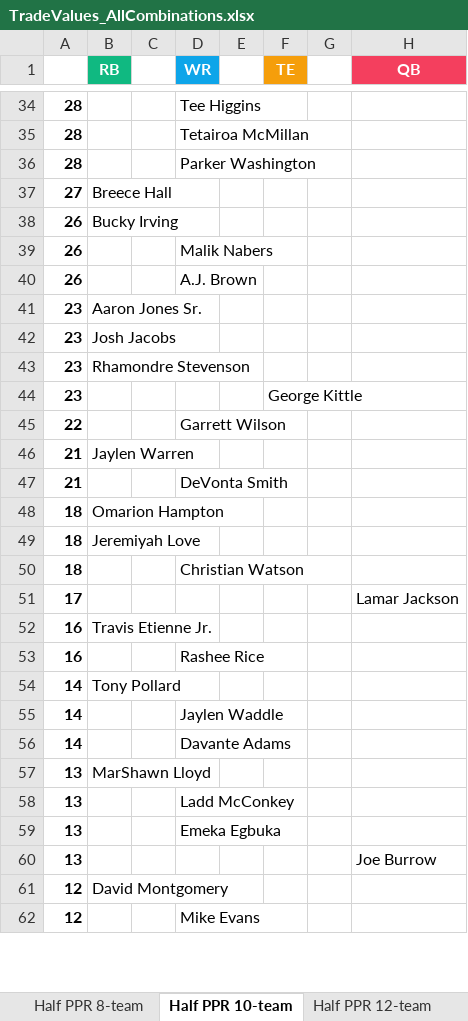
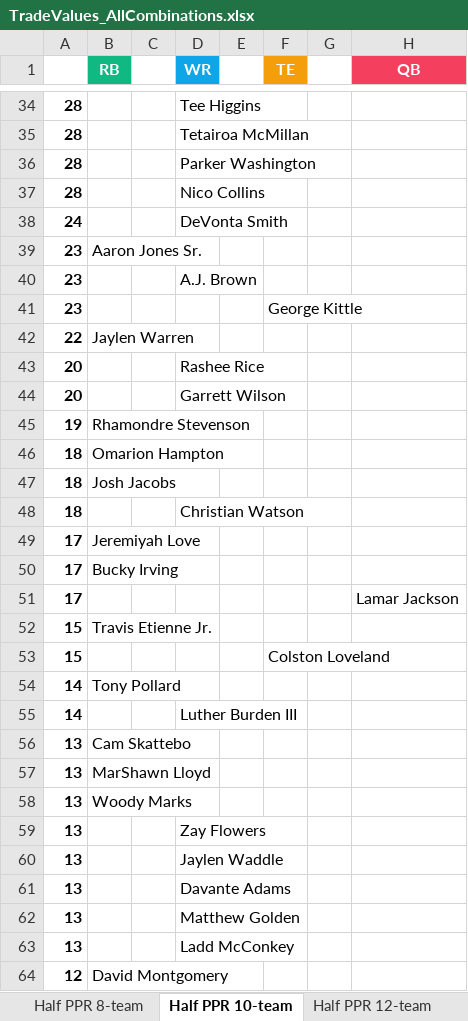
Before and after one commit to seoularpro/OddsVis, an Excel workbook: TradeValueSheets/TradeValues_AllCombinations.xlsx, sheet Half PPR 10-team, drawn as a sheet; only a part is shown, gaps mark what is left out; the shorter side is filled out with more unchanged rows; values as stored, in another font and other column widths than the file's, no borders; removed rows and columns are numbered as before the commit, all else as after; the diff covers the shown part only; the diff names each change by its address in the sheet, - before the commit and + after, or states it on an @@ line.

```diff
--- a/TradeValueSheets/TradeValues_AllCombinations.xlsx (sheet Half PPR 10-team)
+++ b/TradeValueSheets/TradeValues_AllCombinations.xlsx (sheet Half PPR 10-team)
-row 37: 27 | Breece Hall
-row 38: 26 | Bucky Irving
-row 39: 26 |  |  | Malik Nabers
-row 40: 26 |  |  | A.J. Brown
+row 37: 28 |  |  | Nico Collins
+row 38: 24 |  |  | DeVonta Smith
-B40 (RB): Josh Jacobs
+B40 (RB): (empty)
-D40 (WR): (empty)
+D40 (WR): A.J. Brown
-row 43: 23 | Rhamondre Stevenson
-B42 (RB): (empty)
+B42 (RB): Jaylen Warren
-D42 (WR): Garrett Wilson
+D42 (WR): (empty)
-row 46: 21 | Jaylen Warren
-row 47: 21 |  |  | DeVonta Smith
+row 43: 20 |  |  | Rashee Rice
+row 44: 20 |  |  | Garrett Wilson
+row 45: 19 | Rhamondre Stevenson
-B47 (RB): Jeremiyah Love
+B47 (RB): Josh Jacobs
+row 49: 17 | Jeremiyah Love
+row 50: 17 | Bucky Irving
-A52: 16
+A52: 15
-row 53: 16 |  |  | Rashee Rice
+row 53: 15 |  |  |  |  | Colston Loveland
-D55 (WR): Jaylen Waddle
+D55 (WR): Luther Burden III
-row 56: 14 |  |  | Davante Adams
+row 56: 13 | Cam Skattebo
+row 58: 13 | Woody Marks
+row 59: 13 |  |  | Zay Flowers
+row 60: 13 |  |  | Jaylen Waddle
+row 61: 13 |  |  | Davante Adams
+row 62: 13 |  |  | Matthew Golden
-row 59: 13 |  |  | Emeka Egbuka
-row 60: 13 |  |  |  |  |  |  | Joe Burrow
```
Also changed, not shown: 25 added rows, 28 removed rows and 23 edited cells elsewhere in this sheet, sheet Full PPR 8-team, sheet Half PPR 12-team, sheet Standard 8-team, sheet Standard 12-team, sheet Standard 10-team, sheet Half PPR 8-team, 2 more sheets, TradeValueSheets/TradeValues_FullPPR_10team.xlsx, TradeValueSheets/TradeValues_FullPPR_8team.xlsx, 18 other files.
